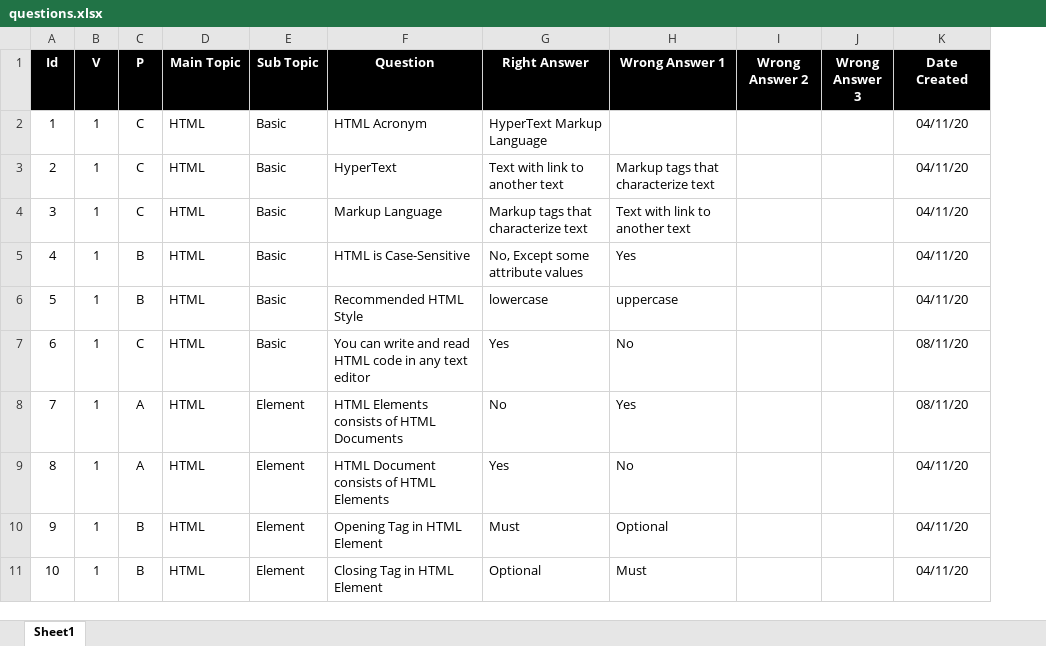
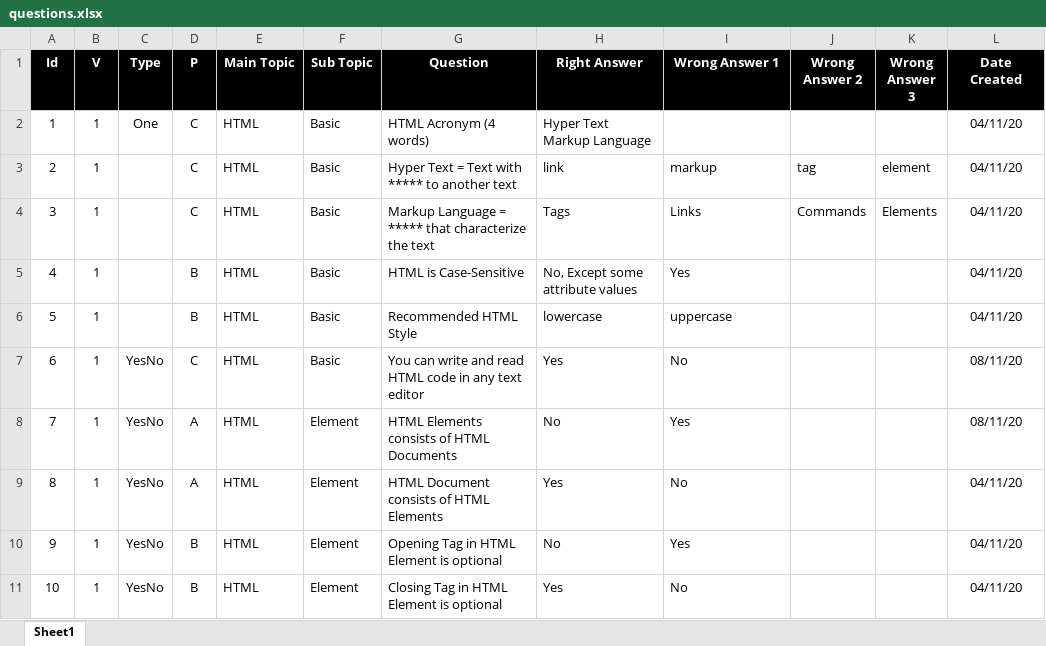
Before and after one commit to valdas1966/myq, an Excel workbook: questions.xlsx, sheet Sheet1, drawn as a sheet; only a part is shown; values as stored, in another font and other column widths than the file's, no borders; addresses are those after the commit; the diff covers the shown part only; the diff names each change by its address in the sheet, - before the commit and + after, or states it on an @@ line.

```diff
--- a/questions.xlsx (sheet Sheet1)
+++ b/questions.xlsx (sheet Sheet1)
+column C (Type), rows 2-11: One |  |  |  |  | YesNo | YesNo | YesNo | YesNo | YesNo
-G2 (Question): HTML Acronym
+G2 (Question): HTML Acronym (4 words)
-H2 (Right Answer): HyperText Markup Language
+H2 (Right Answer): Hyper Text Markup Language
-G3 (Question): HyperText
+G3 (Question): Hyper Text = Text with ***** to another text
-H3 (Right Answer): Text with link to another text
+H3 (Right Answer): link
-I3 (Wrong Answer 1): Markup tags that characterize text
+I3 (Wrong Answer 1): markup
-J3 (Wrong Answer 2): (empty)
+J3 (Wrong Answer 2): tag
-K3 (Wrong Answer 3): (empty)
+K3 (Wrong Answer 3): element
-G4 (Question): Markup Language
+G4 (Question): Markup Language = ***** that characterize the text
-H4 (Right Answer): Markup tags that characterize text
+H4 (Right Answer): Tags
-I4 (Wrong Answer 1): Text with link to another text
+I4 (Wrong Answer 1): Links
-J4 (Wrong Answer 2): (empty)
+J4 (Wrong Answer 2): Commands
-K4 (Wrong Answer 3): (empty)
+K4 (Wrong Answer 3): Elements
-G10 (Question): Opening Tag in HTML Element
+G10 (Question): Opening Tag in HTML Element is optional
-H10 (Right Answer): Must
+H10 (Right Answer): No
-I10 (Wrong Answer 1): Optional
+I10 (Wrong Answer 1): Yes
-G11 (Question): Closing Tag in HTML Element
+G11 (Question): Closing Tag in HTML Element is optional
-H11 (Right Answer): Optional
+H11 (Right Answer): Yes
-I11 (Wrong Answer 1): Must
+I11 (Wrong Answer 1): No
```
Also changed, not shown: 1 added row, 15 edited cells and row numbers in column A elsewhere in this sheet, 1 other file.
